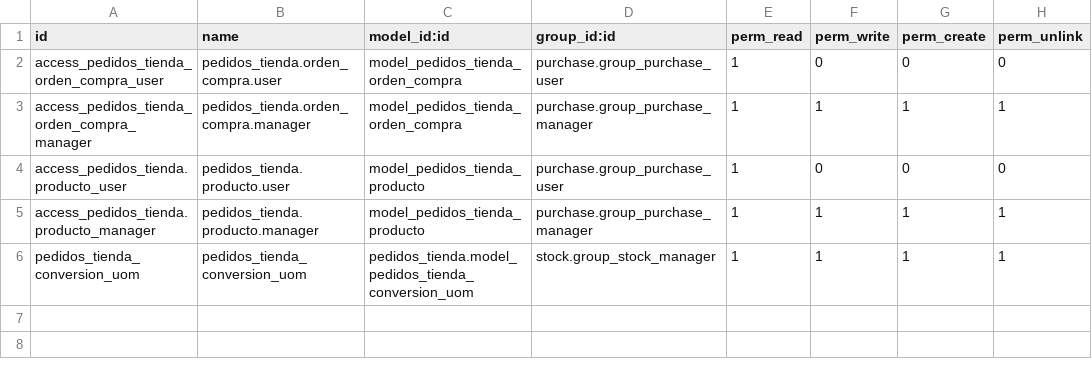
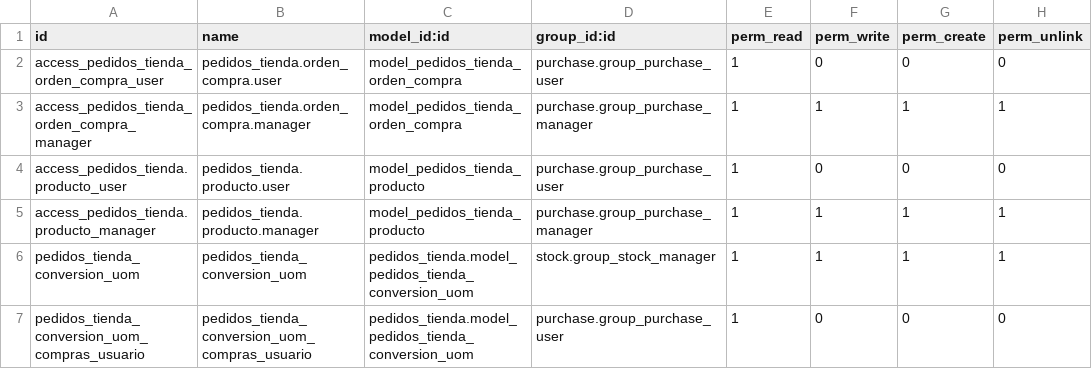
Before and after one commit to rborstgithub/pedidos_tienda, a CSV file: security/ir.model.access.csv, drawn as a sheet; the diff names each change by its address in the sheet, - before the commit and + after, or states it on an @@ line.

```diff
--- a/security/ir.model.access.csv
+++ b/security/ir.model.access.csv
+row 7: pedidos_tienda_conversion_uom_compras_usuario | pedidos_tienda_conversion_uom_compras_usuario | pedidos_tienda.model_pedidos_tienda_conversion_uom | purchase.group_purchase_user | 1 | 0 | 0 | 0
```
Also changed, not shown: 1 other file.
